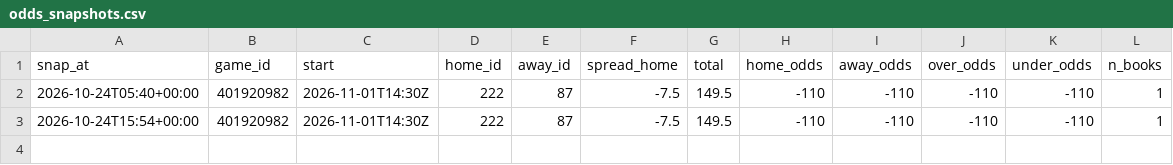
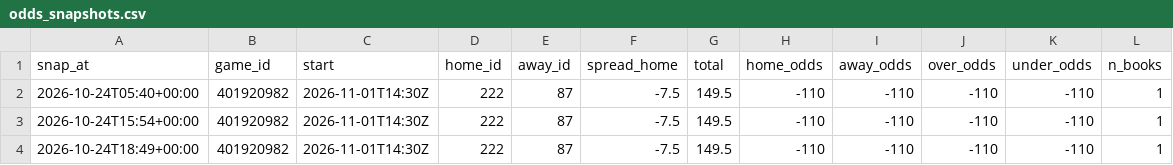
Before and after one commit to patjennings96-ctrl/ncaab-edge-board, a CSV file: data/history/odds_snapshots.csv, drawn as a sheet.

```diff
--- a/data/history/odds_snapshots.csv
+++ b/data/history/odds_snapshots.csv
@@ -3 +3,2 @@ snap_at,game_id,start,home_id,away_id,spread_home,total,home_odds,away_odds,over
 2026-10-24T15:54+00:00,401920982,2026-11-01T14:30Z,222,87,-7.5,149.5,-110,-110,-110,-110,1
+2026-10-24T18:49+00:00,401920982,2026-11-01T14:30Z,222,87,-7.5,149.5,-110,-110,-110,-110,1
```
Also changed, not shown: 4 other files.
